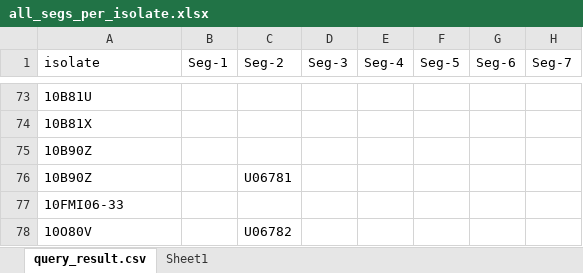
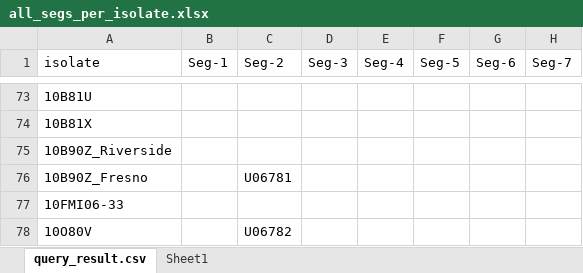
Before and after one commit to giffordlabcvr/BTV-GLUE, an Excel workbook: tabular/contributed/all_segs_per_isolate.xlsx, sheet query_result.csv, drawn as a sheet; only a part is shown, gaps mark what is left out; values as stored, in another font and other column widths than the file's, no borders; conditional formats not drawn; the diff covers the shown part only; the diff names each change by its address in the sheet, - before the commit and + after, or states it on an @@ line.

```diff
--- a/tabular/contributed/all_segs_per_isolate.xlsx (sheet query_result.csv)
+++ b/tabular/contributed/all_segs_per_isolate.xlsx (sheet query_result.csv)
-A75 (isolate): 10B90Z
+A75 (isolate): 10B90Z_Riverside
-A76 (isolate): 10B90Z
+A76 (isolate): 10B90Z_Fresno
```
Also changed, not shown: 8 added rows, 8 removed rows and 55 edited cells elsewhere in this sheet, 7 other files.
